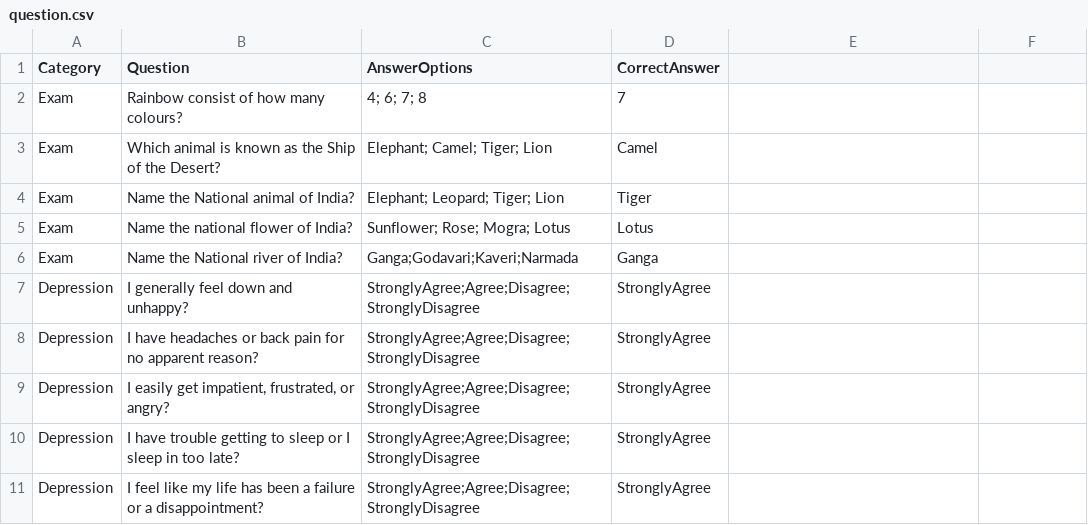
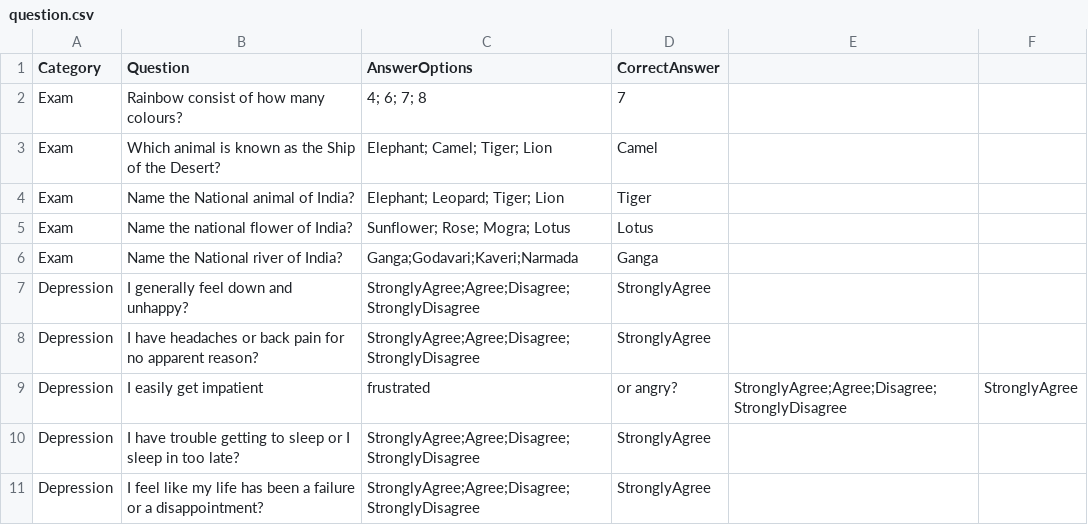
Before and after one commit to RasikaKoder/Question_Answer_CSV, a CSV file: question.csv, drawn as a sheet; removed rows and columns are numbered as before the commit, all else as after; the diff names each change by its address in the sheet, - before the commit and + after, or states it on an @@ line.

Commit message:
Update question.csv

```diff
--- a/question.csv
+++ b/question.csv
-row 9: Depression | I easily get impatient, frustrated, or angry? | StronglyAgree;Agree;Disagree;StronglyDisagree | StronglyAgree
+row 9: Depression | I easily get impatient | frustrated | or angry? | StronglyAgree;Agree;Disagree;StronglyDisagree | StronglyAgree
```
